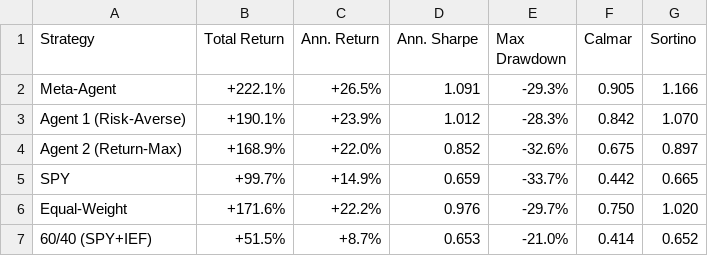
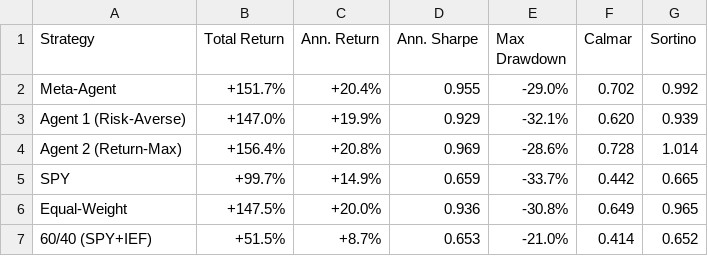
Before and after one commit to nealp/MARL_strategy, a CSV file: results/metrics_summary.csv, drawn as a sheet.

```diff
--- a/results/metrics_summary.csv
+++ b/results/metrics_summary.csv
@@ -1,7 +1,7 @@
 Strategy,Total Return,Ann. Return,Ann. Sharpe,Max Drawdown,Calmar,Sortino
-Meta-Agent,+222.1%,+26.5%,1.091,-29.3%,0.905,1.166
-Agent 1 (Risk-Averse),+190.1%,+23.9%,1.012,-28.3%,0.842,1.070
-Agent 2 (Return-Max),+168.9%,+22.0%,0.852,-32.6%,0.675,0.897
+Meta-Agent,+151.7%,+20.4%,0.955,-29.0%,0.702,0.992
+Agent 1 (Risk-Averse),+147.0%,+19.9%,0.929,-32.1%,0.620,0.939
+Agent 2 (Return-Max),+156.4%,+20.8%,0.969,-28.6%,0.728,1.014
 SPY,+99.7%,+14.9%,0.659,-33.7%,0.442,0.665
-Equal-Weight,+171.6%,+22.2%,0.976,-29.7%,0.750,1.020
+Equal-Weight,+147.5%,+20.0%,0.936,-30.8%,0.649,0.965
 60/40 (SPY+IEF),+51.5%,+8.7%,0.653,-21.0%,0.414,0.652
```
Also changed, not shown: results/agent1_test_returns.csv, results/agent2_test_returns.csv, 13 other files.
